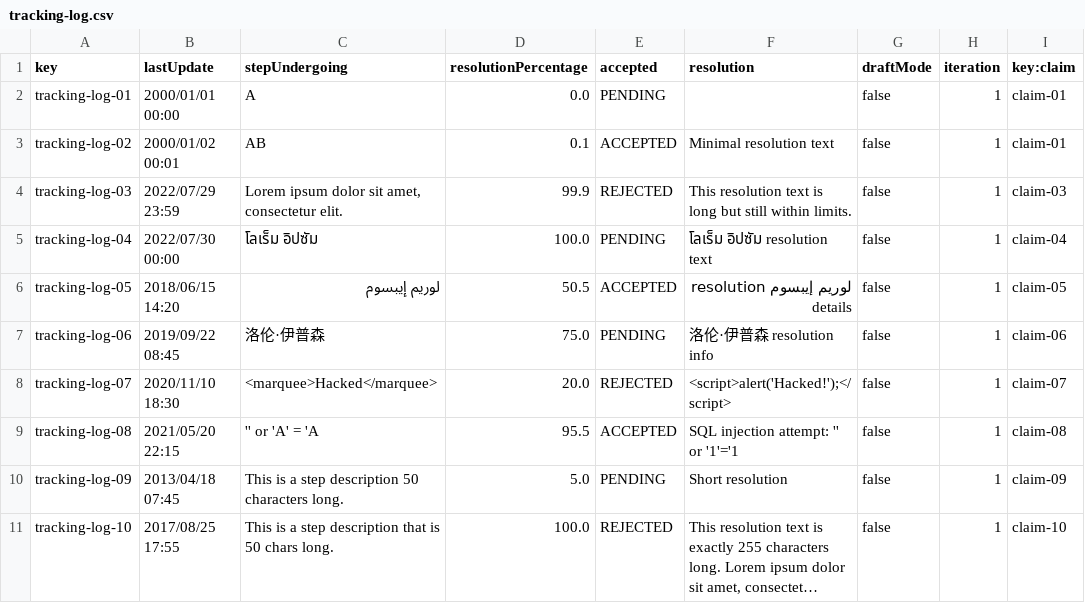
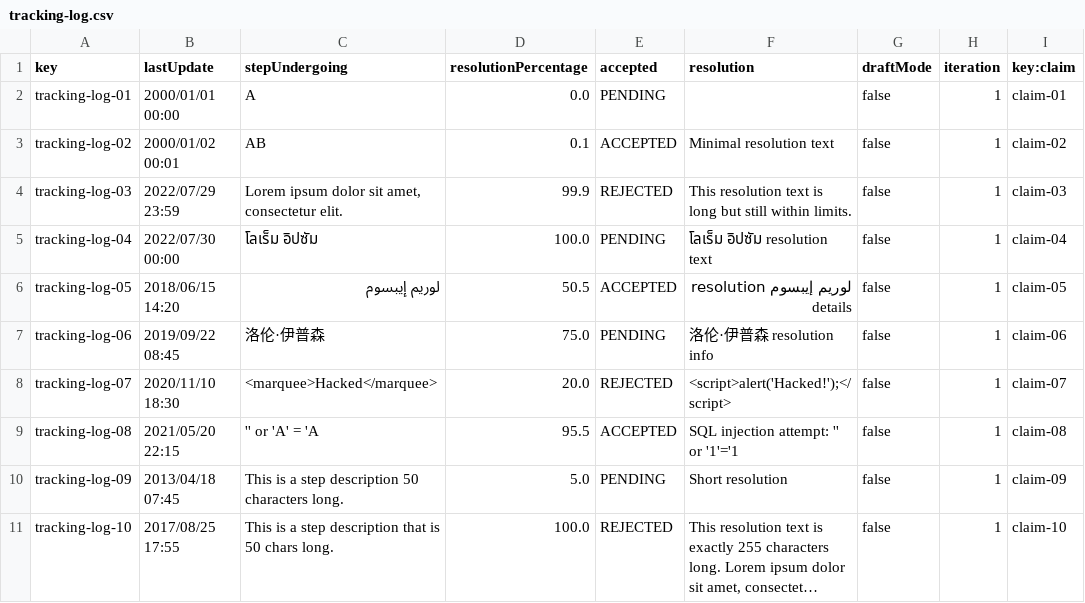
Before and after one commit to aaronma300604/DP2-C01-31, a CSV file: src/main/resources/WEB-INF/data/sample/tracking-log.csv, drawn as a sheet; long unchanged cells end in ….

```diff
--- a/src/main/resources/WEB-INF/data/sample/tracking-log.csv
+++ b/src/main/resources/WEB-INF/data/sample/tracking-log.csv
@@ -2,3 +2,3 @@ key,lastUpdate,stepUndergoing,resolutionPercentage,accepted,resolution,draftMode
 tracking-log-01,2000/01/01 00:00,A,0.0,PENDING,,false,1,claim-01
-tracking-log-02,2000/01/02 00:01,AB,0.1,ACCEPTED,Minimal resolution text,false,1,claim-01
+tracking-log-02,2000/01/02 00:01,AB,0.1,ACCEPTED,Minimal resolution text,false,1,claim-02
 tracking-log-03,2022/07/29 23:59,"Lorem ipsum dolor sit amet, consectetur elit.",99.9,REJECTED,This resolution text is long but still within limits.,false,1,claim-03
```
Also changed, not shown: src/main/resources/WEB-INF/data/sample/leg.csv.
